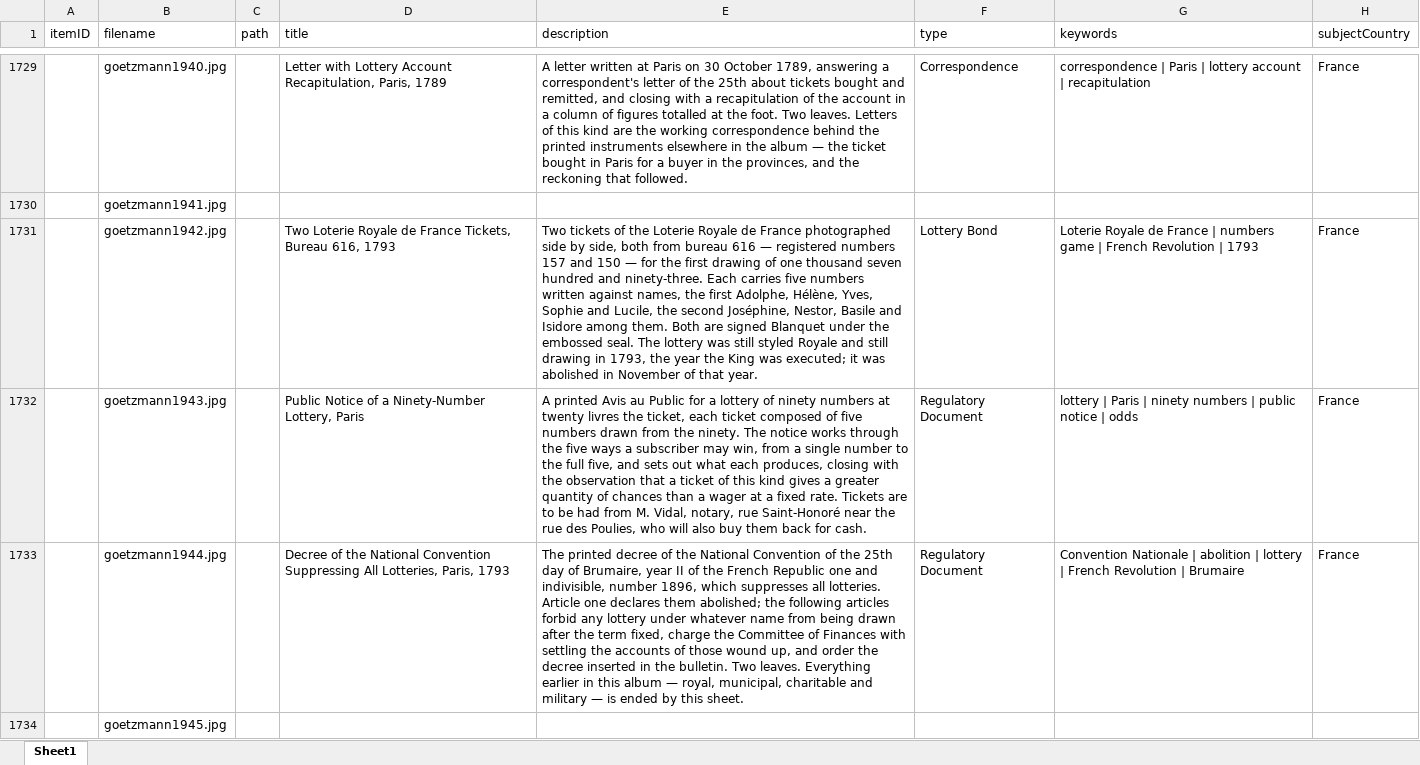
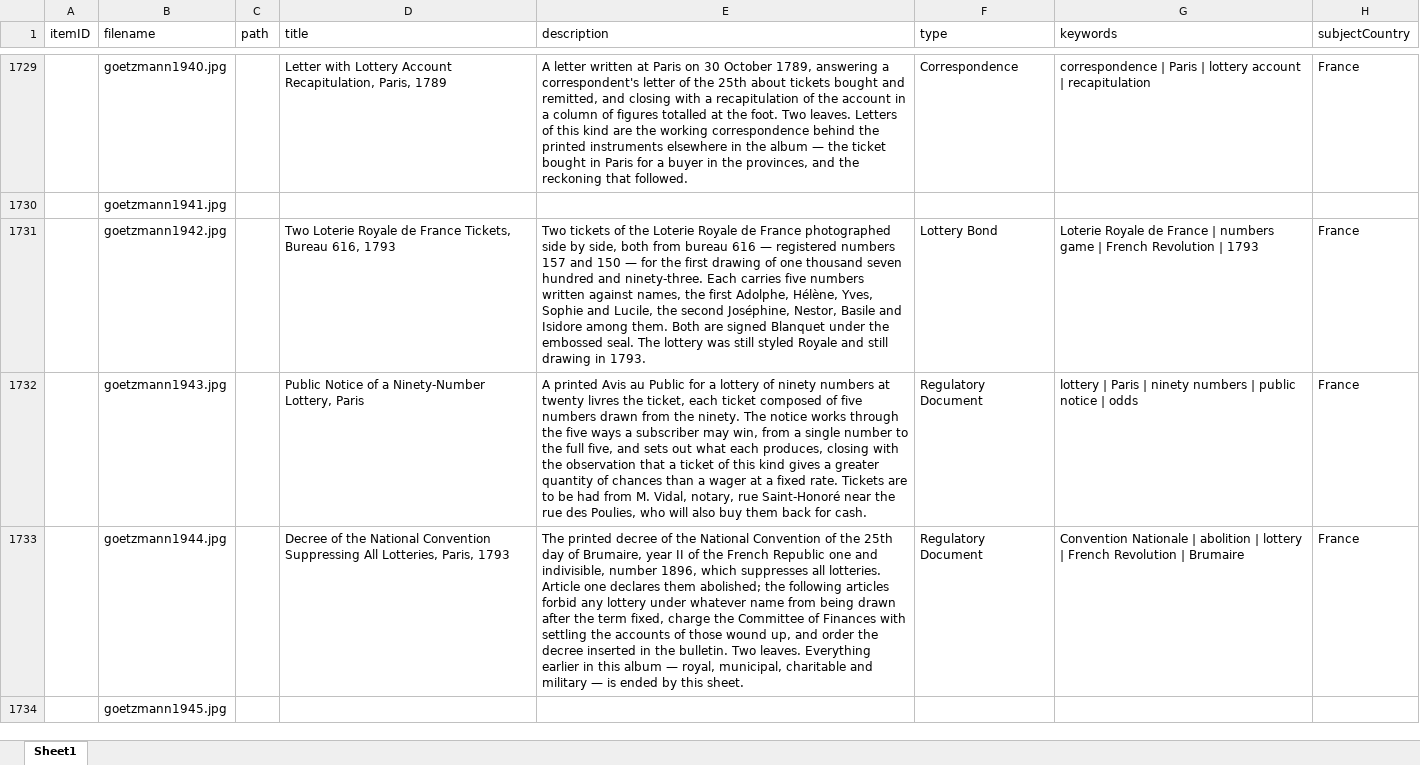
Before and after one commit to yale-icf/oov-museum, an Excel workbook: oov_data_new_edit_2.xlsx, sheet Sheet1, drawn as a sheet; only a part is shown, gaps mark what is left out; values as stored, in another font and other column widths than the file's, no borders; the diff covers the shown part only; the diff names each change by its address in the sheet, - before the commit and + after, or states it on an @@ line.

```diff
--- a/oov_data_new_edit_2.xlsx (sheet Sheet1)
+++ b/oov_data_new_edit_2.xlsx (sheet Sheet1)
-E1731 (description): …drawing in 1793, the year the King was executed; it was abolished in November of that year.
+E1731 (description): …drawing in 1793.
```
Also changed, not shown: 1 edited cell elsewhere in this sheet, 2 other files.
